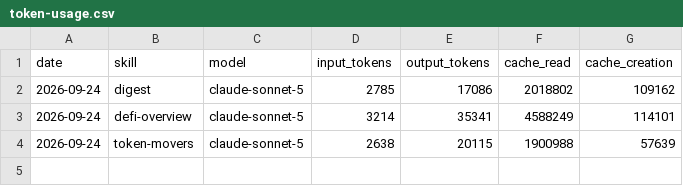
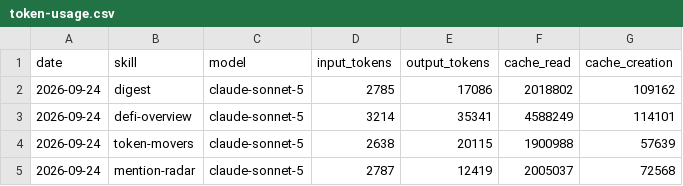
Before and after one commit to Nadai2010/aeon, a CSV file: memory/token-usage.csv, drawn as a sheet.

Commit message:
chore(mention-radar): auto-commit 2026-09-24

```diff
--- a/memory/token-usage.csv
+++ b/memory/token-usage.csv
@@ -4 +4,2 @@ date,skill,model,input_tokens,output_tokens,cache_read,cache_creation
 2026-09-24,token-movers,claude-sonnet-5,2638,20115,1900988,57639
+2026-09-24,mention-radar,claude-sonnet-5,2787,12419,2005037,72568
```
Also changed, not shown: 3 other files.
